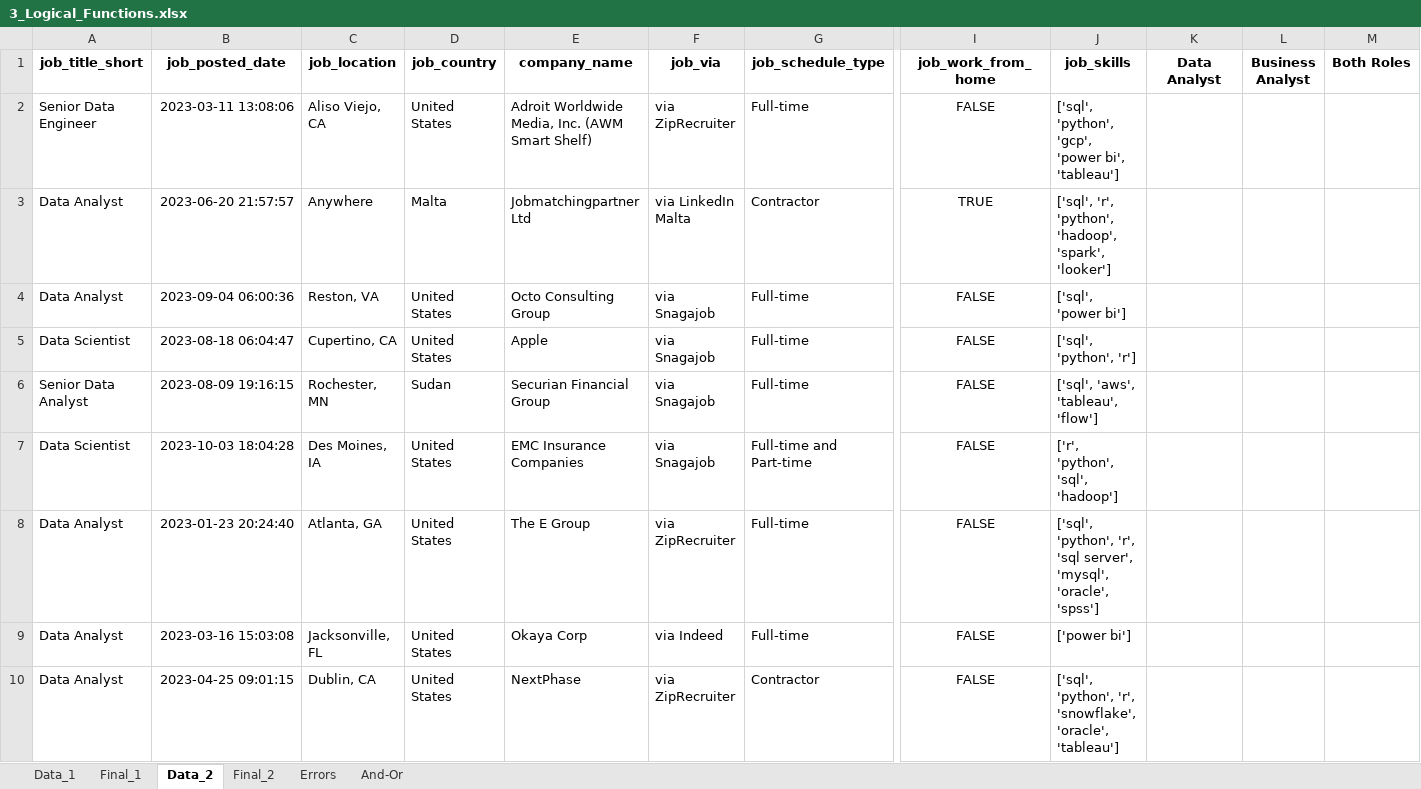
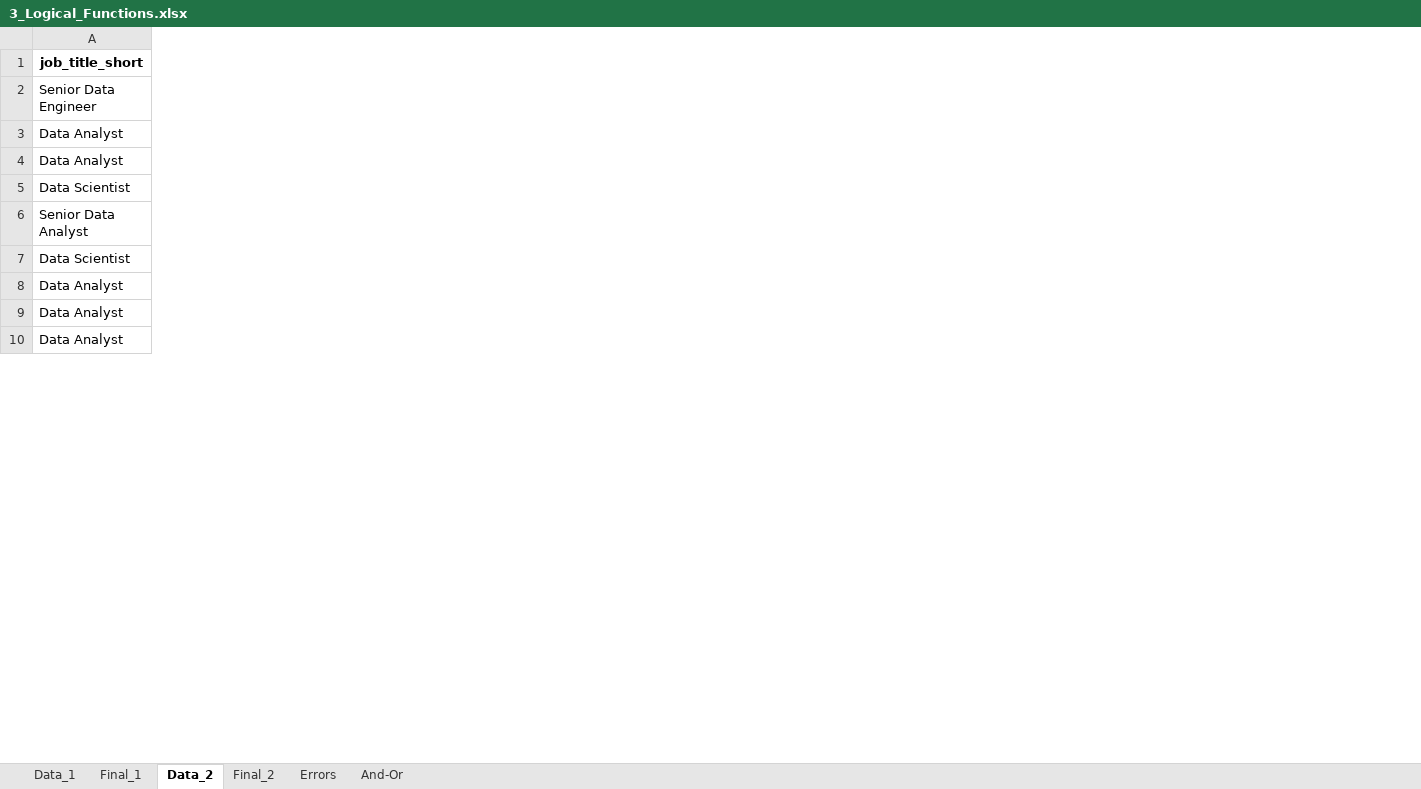
Before and after one commit to Xun-Du/Data-Analyst, an Excel workbook: Luke-Excel-Course/2_Formulas_Functions/3_Logical_Functions.xlsx, sheet Data_2, drawn as a sheet; only a part is shown, gaps mark what is left out; values as stored, in another font and other column widths than the file's, no borders; 1 other sheet too large or unreadable and not compared; removed rows and columns are numbered as before the commit, all else as after; rows hold the shown columns only; the diff covers the shown part only; the diff names each change by its address in the sheet, - before the commit and + after, or states it on an @@ line.

```diff
--- a/Luke-Excel-Course/2_Formulas_Functions/3_Logical_Functions.xlsx (sheet Data_2)
+++ b/Luke-Excel-Course/2_Formulas_Functions/3_Logical_Functions.xlsx (sheet Data_2)
@@ column B (job_posted_date) hidden, rows 2-3: 2023-03-11 13:08:06 | 2023-06-20 21:57:57; row 9: 2023-03-16 15:03:08 @@
@@ column C (job_location) hidden, rows 2-3: Aliso Viejo, CA | Anywhere; row 9: Jacksonville, FL @@
@@ column D (job_country) hidden, rows 2-3: United States | Malta; row 9: United States @@
@@ column E (company_name) hidden, rows 2-3: Adroit Worldwide Media, Inc. (AWM Smart Shelf) | Jobmatchingpartner Ltd; row 9: Okaya Corp @@
@@ column F (job_via) hidden, rows 2-3: via ZipRecruiter | via LinkedIn Malta; row 9: via Indeed @@
@@ column G (job_schedule_type) hidden, rows 2-3: Full-time | Contractor; row 9: Full-time @@
@@ column I (job_work_from_home) hidden, rows 2-3: FALSE | TRUE; row 9: FALSE @@
@@ column J (job_skills) hidden, rows 2-3: ['sql', 'python', 'gcp', 'power bi', 'tableau'] | ['sql', 'r', 'python', 'hadoop', 'spark', 'looker']; row 9: ['power bi'] @@
@@ column K (Data Analyst) hidden, empty @@
@@ column L (Business Analyst) hidden, empty @@
@@ column M (Both Roles) hidden, empty @@
-row 4: Data Analyst | 2023-09-04 06:00:36 | Reston, VA | United States | Octo Consulting Group | via Snagajob | Full-time | FALSE | ['sql', 'power bi']
-row 5: Data Scientist | 2023-08-18 06:04:47 | Cupertino, CA | United States | Apple | via Snagajob | Full-time | FALSE | ['sql', 'python', 'r']
-row 6: Senior Data Analyst | 2023-08-09 19:16:15 | Rochester, MN | Sudan | Securian Financial Group | via Snagajob | Full-time | FALSE | ['sql', 'aws', 'tableau', 'flow']
-row 7: Data Scientist | 2023-10-03 18:04:28 | Des Moines, IA | United States | EMC Insurance Companies | via Snagajob | Full-time and Part-time | FALSE | ['r', 'python', 'sql', 'hadoop']
-row 8: Data Analyst | 2023-01-23 20:24:40 | Atlanta, GA | United States | The E Group | via ZipRecruiter | Full-time | FALSE | ['sql', 'python', 'r', 'sql server', 'mysql', 'oracle', 'spss']
+row 4: Data Analyst
+row 5: Data Scientist
+row 6: Senior Data Analyst
+row 7: Data Scientist
+row 8: Data Analyst
-row 10: Data Analyst | 2023-04-25 09:01:15 | Dublin, CA | United States | NextPhase | via ZipRecruiter | Contractor | FALSE | ['sql', 'python', 'r', 'snowflake', 'oracle', 'tableau']
+row 10: Data Analyst
```
Also changed, not shown: 2 added rows, 2 removed rows, 2 removed columns and 36 edited cells elsewhere in this sheet, sheet Data_1, hidden cells, Luke-Excel-Course/2_Formulas_Functions/2_Functions_Intro.xlsx.
